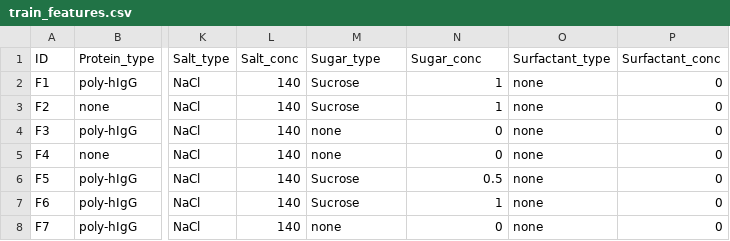
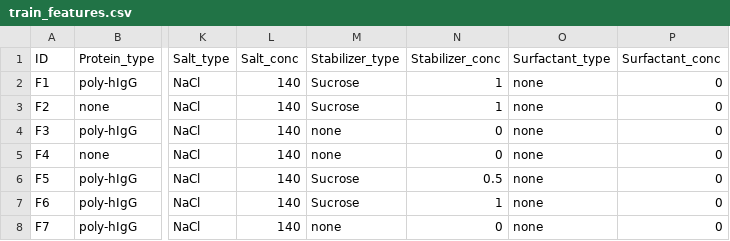
Before and after one commit to QATCH-Technologies/VisQ.AI, a CSV file: ModelPackager/train_features.csv, drawn as a sheet; only a part is shown, gaps mark what is left out; the diff names each change by its address in the sheet, - before the commit and + after, or states it on an @@ line.

```diff
--- a/ModelPackager/train_features.csv
+++ b/ModelPackager/train_features.csv
-M1: Sugar_type
+M1: Stabilizer_type
-N1: Sugar_conc
+N1: Stabilizer_conc
```
Also changed, not shown: 12 other files.
